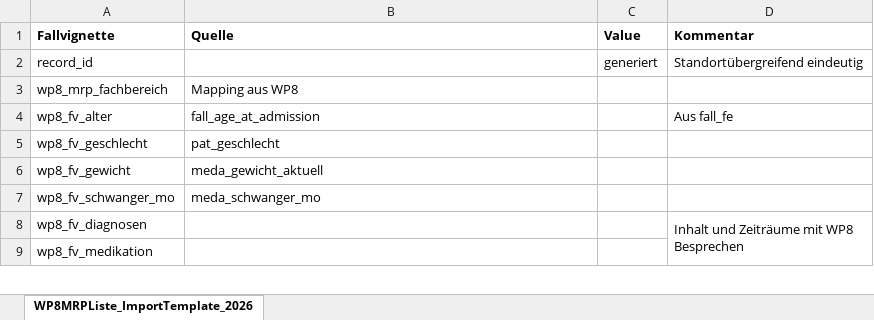
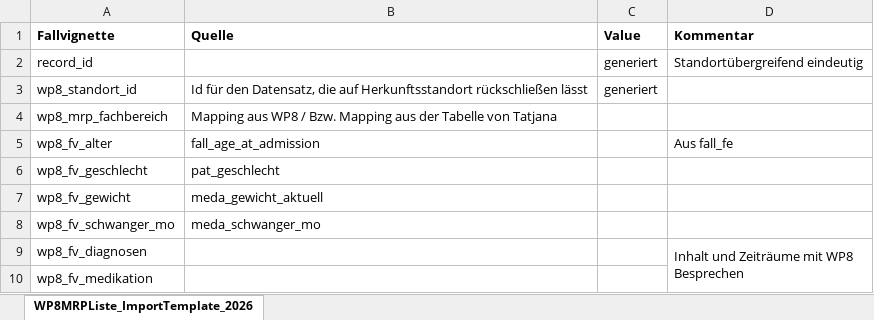
Before and after one commit to medizininformatik-initiative/INTERPOLAR, an Excel workbook: R-dataprocessor/submodules/manual_start/Fallvignette_Process_Evaluation/R-Fallvignette_Process_Evaluation/inst/extdata/WP8MRP_Liste_Daten_Mapping20260722.xlsx, sheet WP8MRPListe_ImportTemplate_2026, drawn as a sheet; only a part is shown; values as stored, in another font and other column widths than the file's, no borders; addresses are those after the commit; the diff names each change by its address in the sheet, - before the commit and + after, or states it on an @@ line.

Commit message:
Add fallvignette import data processing refs #1328

```diff
--- a/R-dataprocessor/submodules/manual_start/Fallvignette_Process_Evaluation/R-Fallvignette_Process_Evaluation/inst/extdata/WP8MRP_Liste_Daten_Mapping20260722.xlsx (sheet WP8MRPListe_ImportTemplate_2026)
+++ b/R-dataprocessor/submodules/manual_start/Fallvignette_Process_Evaluation/R-Fallvignette_Process_Evaluation/inst/extdata/WP8MRP_Liste_Daten_Mapping20260722.xlsx (sheet WP8MRPListe_ImportTemplate_2026)
+row 3: wp8_standort_id | Id für den Datensatz, die auf Herkunftsstandort rückschließen lässt | generiert
-B4 (Quelle): Mapping aus WP8
+B4 (Quelle): Mapping aus WP8 / Bzw. Mapping aus der Tabelle von Tatjana
```
Also changed, not shown: 14 other files.
